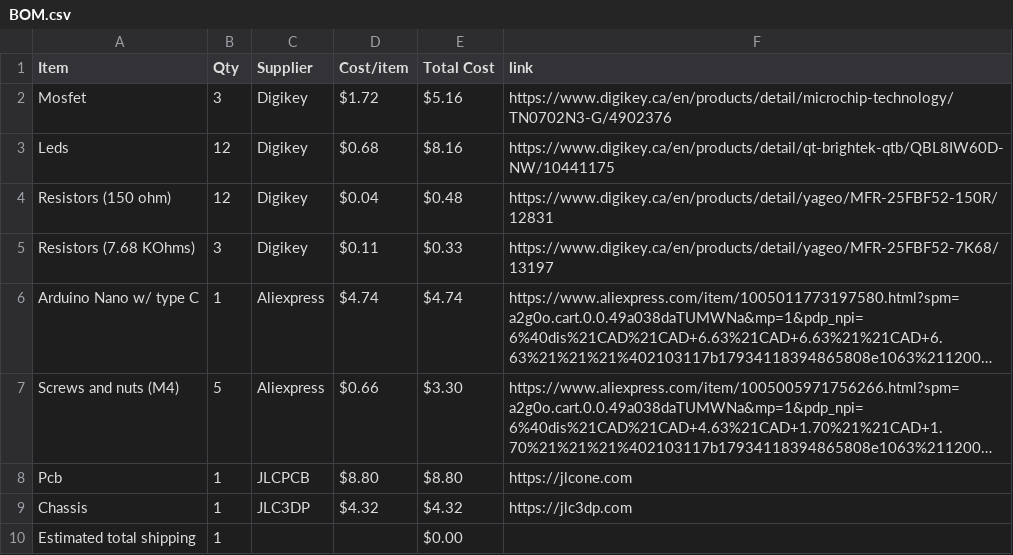
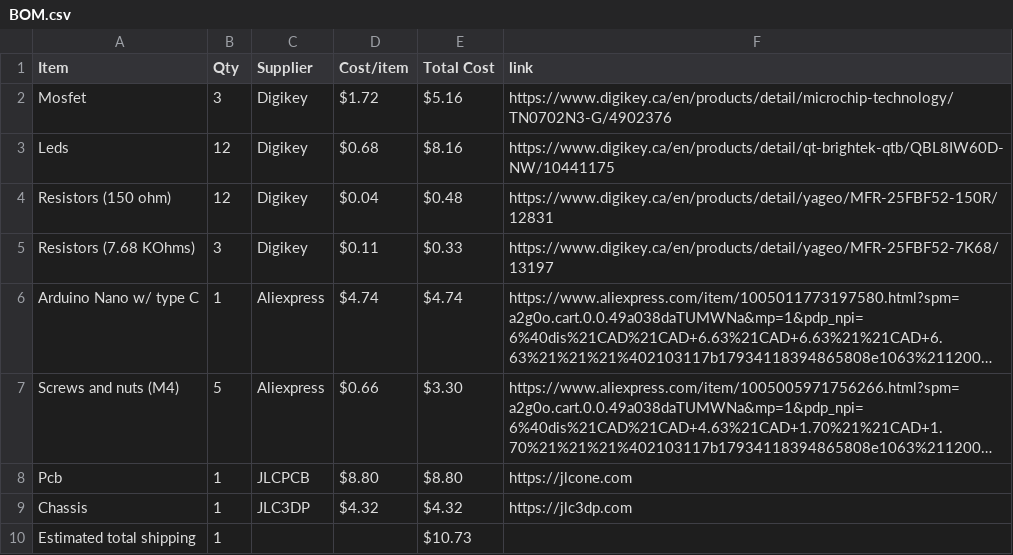
Before and after one commit to NestOfGhosts/3d-chase, a CSV file: BOM.csv, drawn as a sheet; long unchanged cells end in ….

Commit message:
Sync 3d Chase from Half Life

```diff
--- a/BOM.csv
+++ b/BOM.csv
@@ -9,2 +9,2 @@ Pcb,1,JLCPCB,$8.80,$8.80,https://jlcone.com
 Chassis,1,JLC3DP,$4.32,$4.32,https://jlc3dp.com
-Estimated total shipping,1,,,$0.00,
+Estimated total shipping,1,,,$10.73,
```
